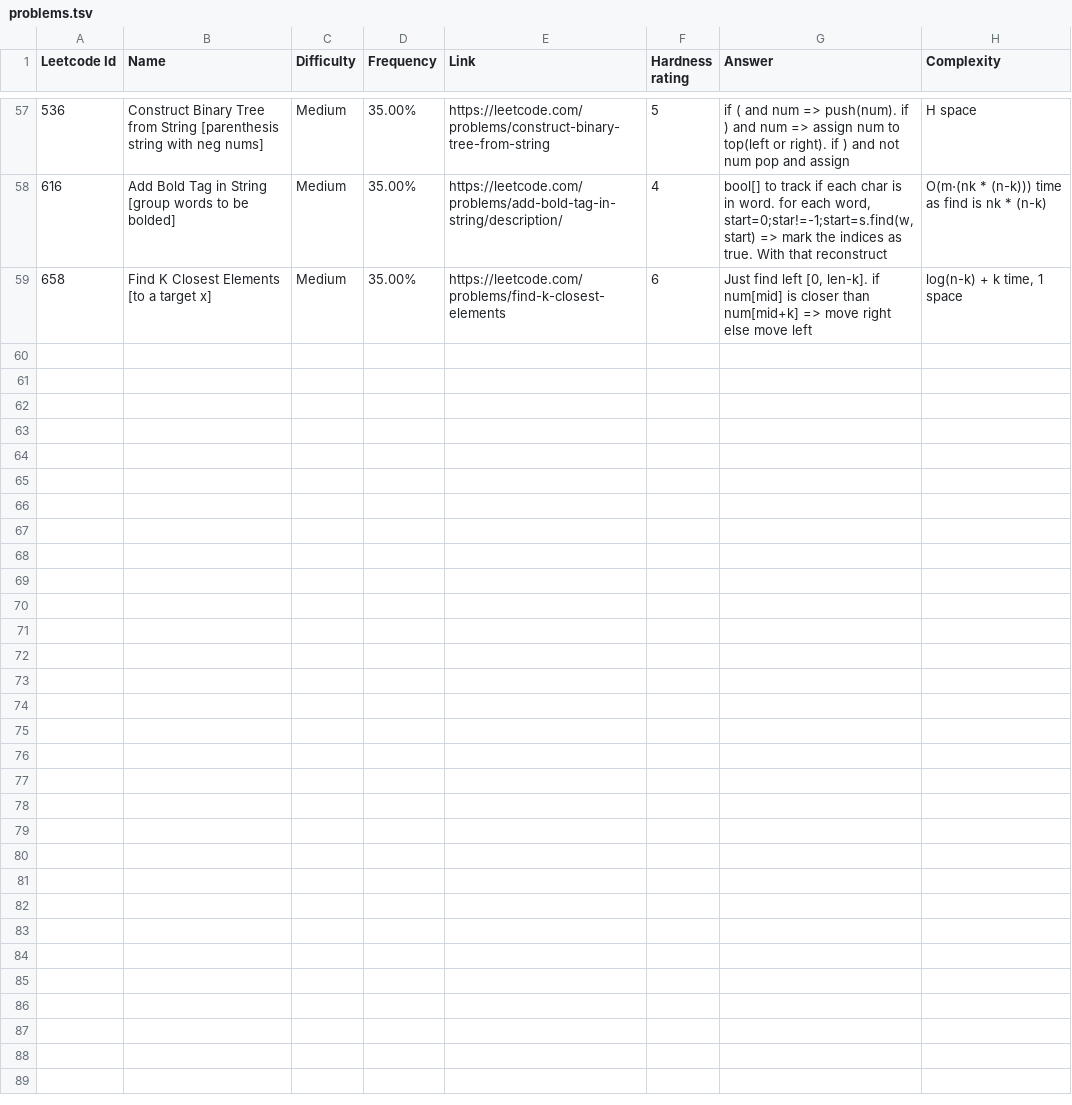
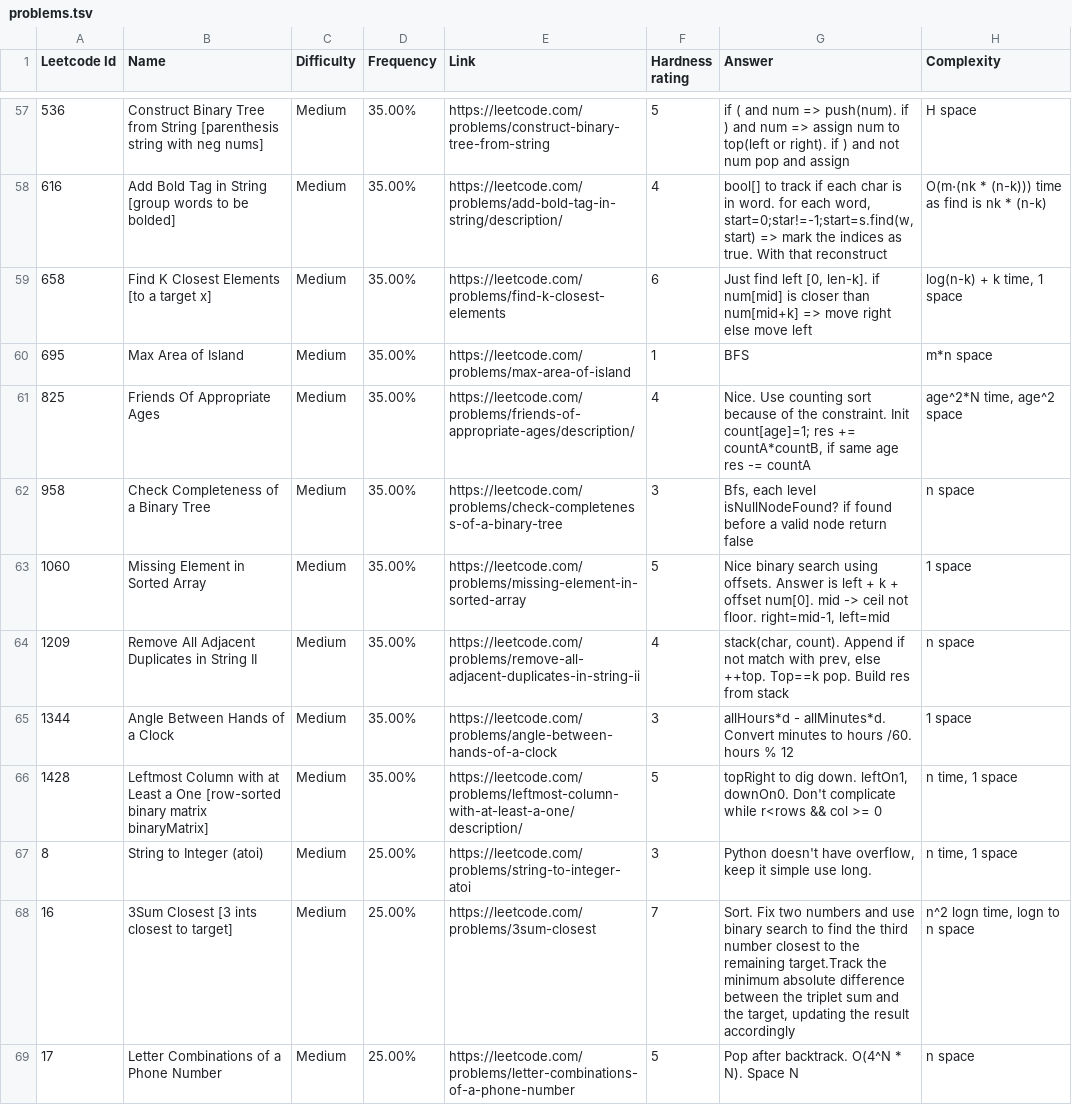
Before and after one commit to gsriram7/MyFlashCards, a TSV file: problems.tsv, drawn as a sheet; only a part is shown, gaps mark what is left out; the diff names each change by its address in the sheet, - before the commit and + after, or states it on an @@ line.

Commit message:
Add problems 60 to 70

```diff
--- a/problems.tsv
+++ b/problems.tsv
+row 60: 695 | Max Area of Island | Medium | 35.00% | https://leetcode.com/problems/max-area-of-island | 1 | BFS | m*n space
+row 61: 825 | Friends Of Appropriate Ages | Medium | 35.00% | https://leetcode.com/problems/friends-of-appropriate-ages/description/ | 4 | Nice. Use counting sort because of the constraint. Init count[age]=1; res += countA*countB, if same age res -= countA | age^2*N time, age^2 space
+row 62: 958 | Check Completeness of a Binary Tree | Medium | 35.00% | https://leetcode.com/problems/check-completeness-of-a-binary-tree | 3 | Bfs, each level isNullNodeFound? if found before a valid node return false | n space
+row 63: 1060 | Missing Element in Sorted Array | Medium | 35.00% | https://leetcode.com/problems/missing-element-in-sorted-array | 5 | Nice binary search using offsets. Answer is left + k + offset num[0]. mid -> ceil not floor. right=mid-1, left=mid | 1 space
+row 64: 1209 | Remove All Adjacent Duplicates in String II | Medium | 35.00% | https://leetcode.com/problems/remove-all-adjacent-duplicates-in-string-ii | 4 | stack(char, count). Append if not match with prev, else ++top. Top==k pop. Build res from stack | n space
+row 65: 1344 | Angle Between Hands of a Clock | Medium | 35.00% | https://leetcode.com/problems/angle-between-hands-of-a-clock | 3 | allHours*d - allMinutes*d. Convert minutes to hours /60. hours % 12 | 1 space
+row 66: 1428 | Leftmost Column with at Least a One [row-sorted binary matrix binaryMatrix] | Medium | 35.00% | https://leetcode.com/problems/leftmost-column-with-at-least-a-one/description/ | 5 | topRight to dig down. leftOn1, downOn0. Don't complicate while r<rows && col >= 0 | n time, 1 space
+row 67: 8 | String to Integer (atoi) | Medium | 25.00% | https://leetcode.com/problems/string-to-integer-atoi | 3 | Python doesn't have overflow, keep it simple use long. | n time, 1 space
+row 68: 16 | 3Sum Closest [3 ints closest to target] | Medium | 25.00% | https://leetcode.com/problems/3sum-closest | 7 | Sort. Fix two numbers and use binary search to find the third number closest to the remaining target.Track the minimum absolute difference between the triplet sum and the target, updating the result accordingly | n^2 logn time, logn to n space
+row 69: 17 | Letter Combinations of a Phone Number | Medium | 25.00% | https://leetcode.com/problems/letter-combinations-of-a-phone-number | 5 | Pop after backtrack. O(4^N * N). Space N | n space
```
